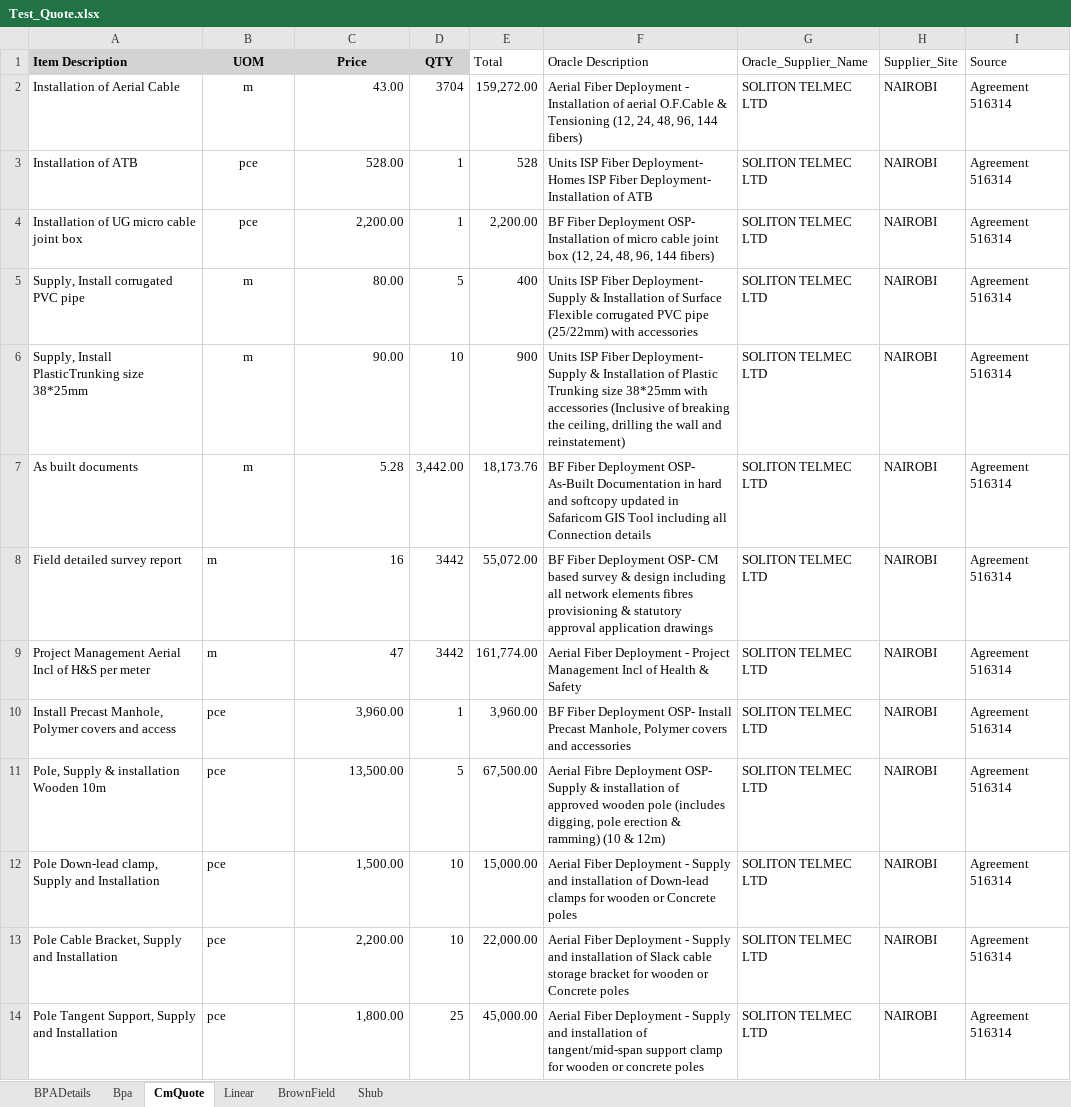
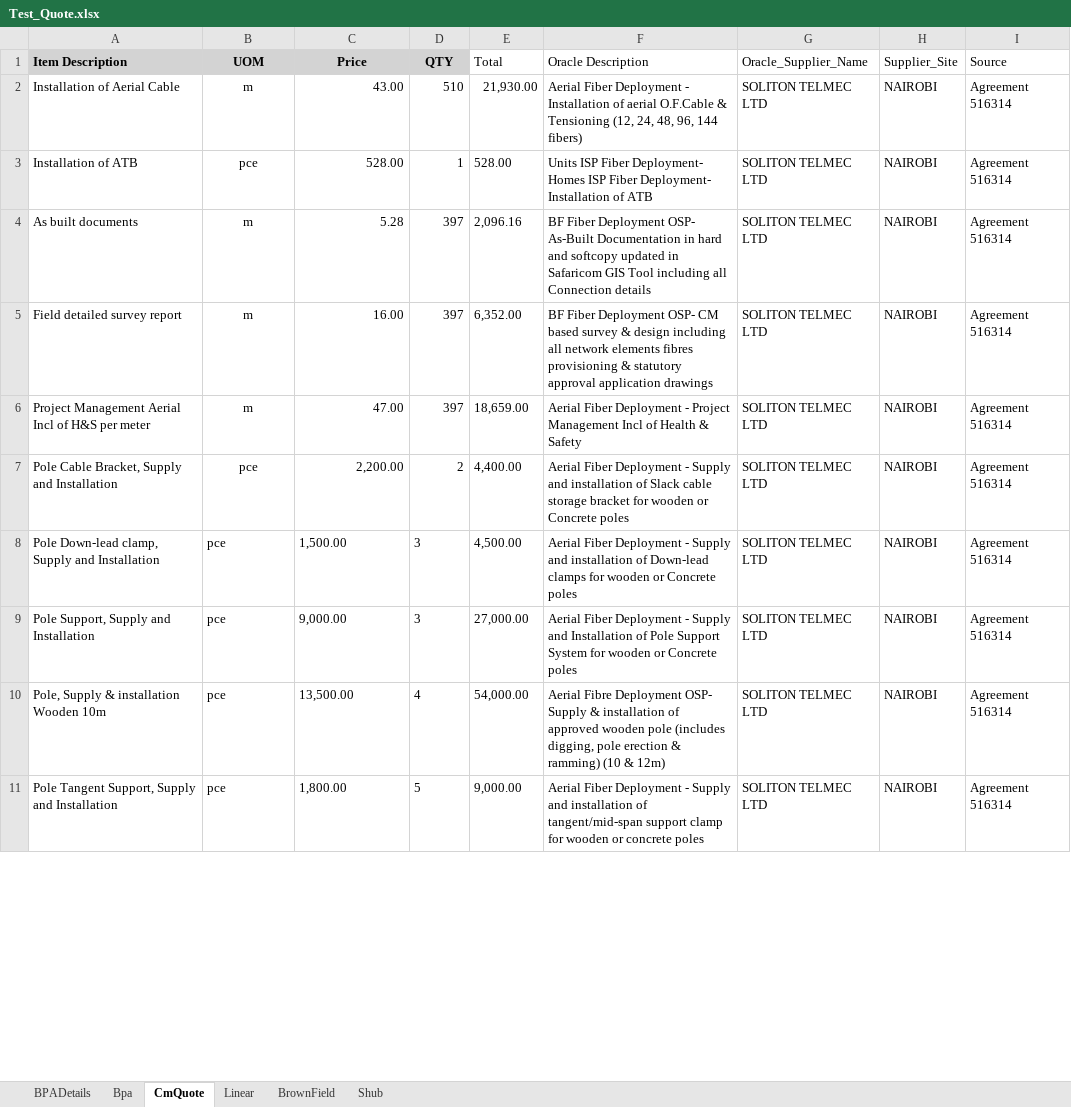
Before and after one commit to johnowino/Lookup_Data_Table, an Excel workbook: Test_Quote.xlsx, sheet CmQuote, drawn as a sheet; only a part is shown; values as stored, in another font and other column widths than the file's, no borders; removed rows and columns are numbered as before the commit, all else as after; the diff covers the shown part only; the diff names each change by its address in the sheet, - before the commit and + after, or states it on an @@ line.

```diff
--- a/Test_Quote.xlsx (sheet CmQuote)
+++ b/Test_Quote.xlsx (sheet CmQuote)
-D2 (QTY): 3704
+D2 (QTY): 510
-E2 (Total): 159,272.00
+E2 (Total): 21,930.00
-E3 (Total): 528
+E3 (Total): 528.00
-row 4: Installation of UG micro cable joint box | pce | 2,200.00 | 1 | 2,200.00 | BF Fiber Deployment OSP- Installation of micro cable joint box (12, 24, 48, 96, 144 fibers) | SOLITON TELMEC LTD | NAIROBI | Agreement 516314
-row 5: Supply, Install corrugated PVC pipe | m | 80.00 | 5 | 400 | Units ISP Fiber Deployment- Supply & Installation of Surface Flexible corrugated PVC pipe (25/22mm) with accessories | SOLITON TELMEC LTD | NAIROBI | Agreement 516314
-row 6: Supply, Install PlasticTrunking size 38*25mm | m | 90.00 | 10 | 900 | Units ISP Fiber Deployment- Supply & Installation of Plastic Trunking size 38*25mm with accessories (Inclusive of breaking the ceiling, drilling the wall and reinstatement) | SOLITON TELMEC LTD | NAIROBI | Agreement 516314
-D4 (QTY): 3,442.00
+D4 (QTY): 397
-E4 (Total): 18,173.76
+E4 (Total): 2,096.16
-B5:B6 alignment: left
+B5:B6 alignment: center
-C5 (Price): 16
+C5 (Price): 16.00
-D5:D6 (QTY): 3442
+D5:D6 (QTY): 397
-E5 (Total): 55,072.00
+E5 (Total): 6,352.00
-C6 (Price): 47
+C6 (Price): 47.00
-E6 (Total): 161,774.00
+E6 (Total): 18,659.00
-row 10: Install Precast Manhole, Polymer covers and access | pce | 3,960.00 | 1 | 3,960.00 | BF Fiber Deployment OSP- Install Precast Manhole, Polymer covers and accessories | SOLITON TELMEC LTD | NAIROBI | Agreement 516314
-A7 (Item Description): Pole, Supply & installation Wooden 10m
+A7 (Item Description): Pole Cable Bracket, Supply and Installation
-B7 alignment: left
+B7 alignment: center
-C7 (Price): 13,500.00
+C7 (Price): 2,200.00
-D7 (QTY): 5
+D7 (QTY): 2
-E7 (Total): 67,500.00
+E7 (Total): 4,400.00
-F7 (Oracle Description): Aerial Fibre Deployment OSP- Supply & installation of approved wooden pole (includes digging, pole erection & ramming) (10 & 12m)
+F7 (Oracle Description): Aerial Fiber Deployment - Supply and installation of Slack cable storage bracket for wooden or Concrete poles
-C8 alignment: right
+C8 alignment: left
-D8:D9 (QTY): 10
+D8:D9 (QTY): 3
-E8 (Total): 15,000.00
+E8 (Total): 4,500.00
-A9 (Item Description): Pole Cable Bracket, Supply and Installation
+A9 (Item Description): Pole Support, Supply and Installation
-C9 (Price): 2,200.00
+C9 (Price): 9,000.00
-E9 (Total): 22,000.00
+E9 (Total): 27,000.00
-F9 (Oracle Description): …Supply and installation of Slack cable storage bracket for wooden…
+F9 (Oracle Description): …Supply and Installation of Pole Support System for wooden…
+row 10: Pole, Supply & installation Wooden 10m | pce | 13,500.00 | 4 | 54,000.00 | Aerial Fibre Deployment OSP- Supply & installation of approved wooden pole (includes digging, pole erection & ramming) (10 & 12m) | SOLITON TELMEC LTD | NAIROBI | Agreement 516314
-C11 alignment: right
+C11 alignment: left
-D11 (QTY): 25
+D11 (QTY): 5
-E11 (Total): 45,000.00
+E11 (Total): 9,000.00
```
Also changed, not shown: 1 added row, 8 edited cells and cell formats elsewhere in this sheet, sheet Shub, Data/Input/Test_Quote.xlsx, 8 other files.
